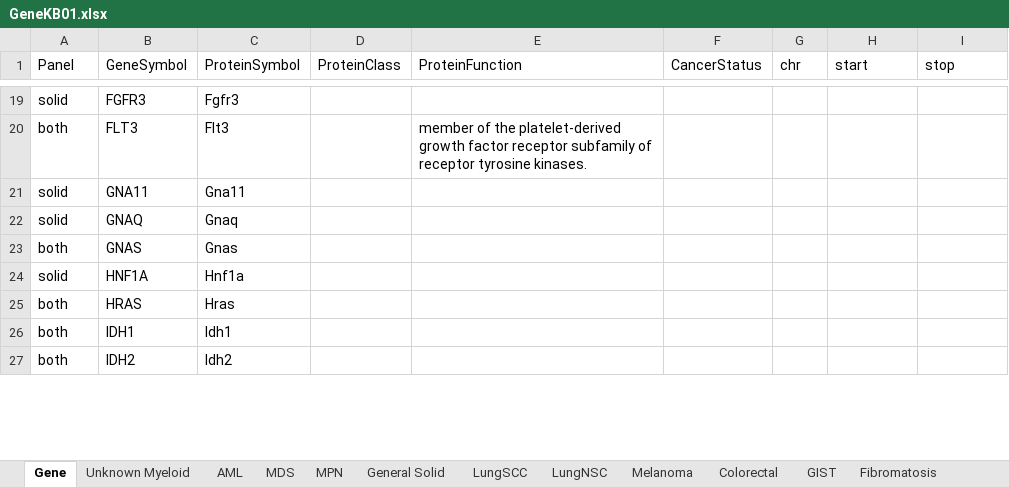
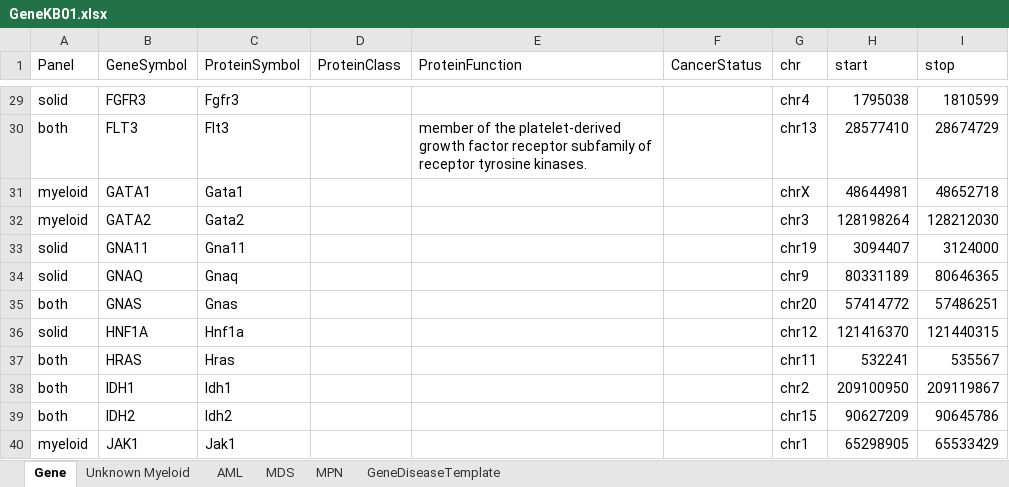
Before and after one commit to BaileyGlen/genedb, an Excel workbook: data/GeneKB01.xlsx, sheet Gene, drawn as a sheet; only a part is shown, gaps mark what is left out; values as stored, in another font and other column widths than the file's, no borders; addresses are those after the commit; the diff covers the shown part only; the diff names each change by its address in the sheet, - before the commit and + after, or states it on an @@ line.

```diff
--- a/data/GeneKB01.xlsx (sheet Gene)
+++ b/data/GeneKB01.xlsx (sheet Gene)
-sheet tab: General Solid
-sheet tab: LungSCC
-sheet tab: LungNSC
-sheet tab: Melanoma
-sheet tab: Colorectal
-sheet tab: GIST
-sheet tab: Fibromatosis
-G29 (chr): (empty)
+G29 (chr): chr4
-H29 (start): (empty)
+H29 (start): 1795038
-I29 (stop): (empty)
+I29 (stop): 1810599
-G30 (chr): (empty)
+G30 (chr): chr13
-H30 (start): (empty)
+H30 (start): 28577410
-I30 (stop): (empty)
+I30 (stop): 28674729
+row 31: myeloid | GATA1 | Gata1 |  |  |  | chrX | 48644981 | 48652718
+row 32: myeloid | GATA2 | Gata2 |  |  |  | chr3 | 128198264 | 128212030
-G33 (chr): (empty)
+G33 (chr): chr19
-H33 (start): (empty)
+H33 (start): 3094407
-I33 (stop): (empty)
+I33 (stop): 3124000
-G34 (chr): (empty)
+G34 (chr): chr9
-H34 (start): (empty)
+H34 (start): 80331189
-I34 (stop): (empty)
+I34 (stop): 80646365
-G35 (chr): (empty)
+G35 (chr): chr20
-H35 (start): (empty)
+H35 (start): 57414772
-I35 (stop): (empty)
+I35 (stop): 57486251
-G36 (chr): (empty)
+G36 (chr): chr12
-H36 (start): (empty)
+H36 (start): 121416370
-I36 (stop): (empty)
+I36 (stop): 121440315
-G37 (chr): (empty)
+G37 (chr): chr11
-H37 (start): (empty)
+H37 (start): 532241
-I37 (stop): (empty)
+I37 (stop): 535567
-G38 (chr): (empty)
+G38 (chr): chr2
-H38 (start): (empty)
+H38 (start): 209100950
-I38 (stop): (empty)
+I38 (stop): 209119867
-G39 (chr): (empty)
+G39 (chr): chr15
-H39 (start): (empty)
+H39 (start): 90627209
-I39 (stop): (empty)
+I39 (stop): 90645786
+row 40: myeloid | JAK1 | Jak1 |  |  |  | chr1 | 65298905 | 65533429
```
Also changed, not shown: 24 added rows, 27 removed rows and 135 edited cells elsewhere in this sheet, sheet GeneDiseaseTemplate, sheet AML, sheet MDS, sheet MPN, sheet Unknown Myeloid, other sheet tabs, 5 other files.
